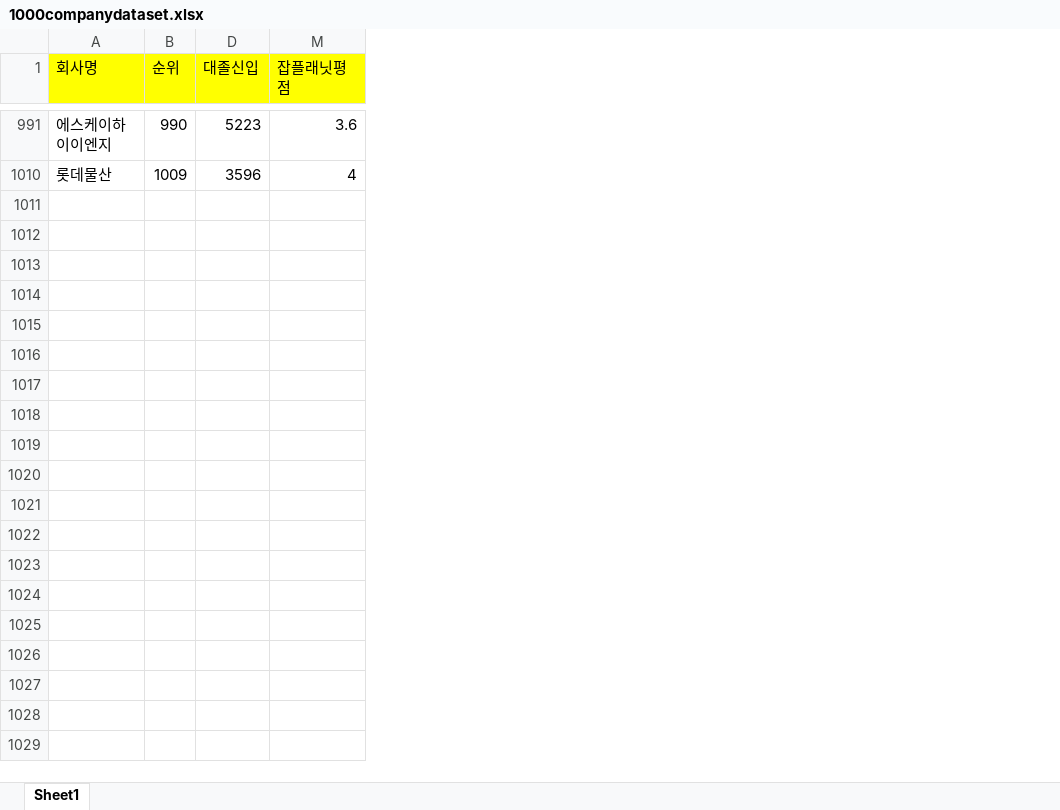
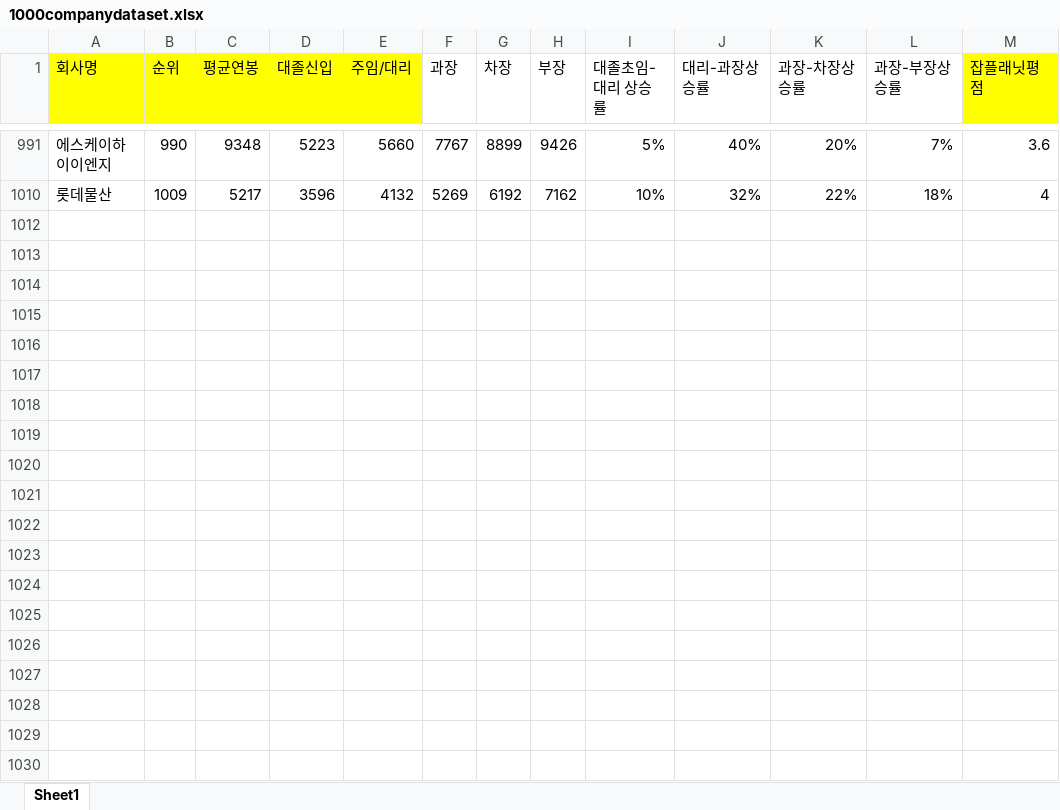
Before and after one commit to elimerins/-KR-1000companyCrawler, an Excel workbook: 1000companydataset.xlsx, sheet Sheet1, drawn as a sheet; only a part is shown, gaps mark what is left out; values as stored, in another font and other column widths than the file's, no borders; the diff covers the shown part only; the diff names each change by its address in the sheet, - before the commit and + after, or states it on an @@ line.

Commit message:
add Small businesses in Bundang-gu,Seongnam & Seongsang-su, Changwon to xlsx fiel

```diff
--- a/1000companydataset.xlsx (sheet Sheet1)
+++ b/1000companydataset.xlsx (sheet Sheet1)
@@ column C (평균연봉) unhidden, rows 991-1010: 9348 | 5217 @@
@@ column E (주임/대리) unhidden, rows 991-1010: 5660 | 4132 @@
@@ column F (과장) unhidden, rows 991-1010: 7767 | 5269 @@
@@ column G (차장) unhidden, rows 991-1010: 8899 | 6192 @@
@@ column H (부장) unhidden, rows 991-1010: 9426 | 7162 @@
@@ column I (대졸초임-대리 상승률) unhidden, rows 991-1010: 5% | 10% @@
@@ column J (대리-과장상승률) unhidden, rows 991-1010: 40% | 32% @@
@@ column K (과장-차장상승률) unhidden, rows 991-1010: 20% | 22% @@
@@ column L (과장-부장상승률) unhidden, rows 991-1010: 7% | 18% @@
+row 1012: (empty)
+row 1013: (empty)
+row 1014: (empty)
+row 1015: (empty)
+row 1016: (empty)
+row 1017: (empty)
+row 1018: (empty)
+row 1019: (empty)
+row 1020: (empty)
+row 1021: (empty)
+row 1022: (empty)
+row 1023: (empty)
+row 1024: (empty)
+row 1025: (empty)
+row 1026: (empty)
+row 1027: (empty)
+row 1028: (empty)
+row 1029: (empty)
+row 1030: (empty)
```
Also changed, not shown: 396 added rows elsewhere in this sheet, 1 other file.
